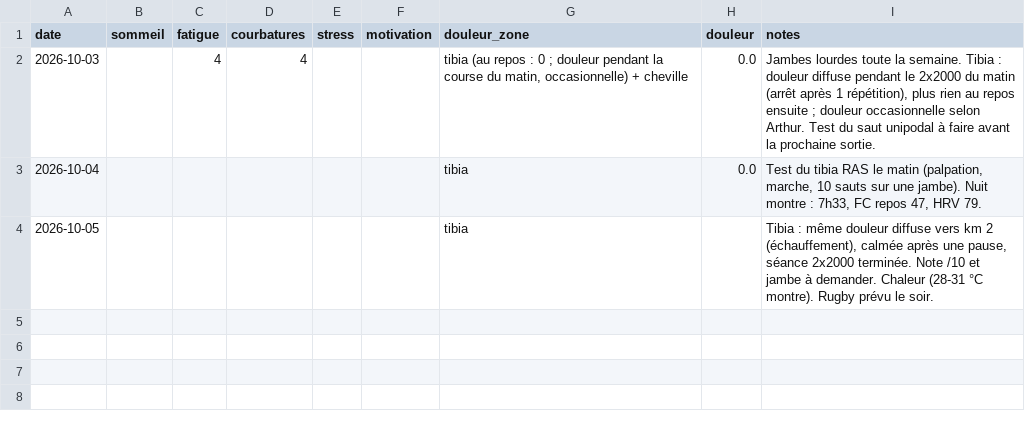
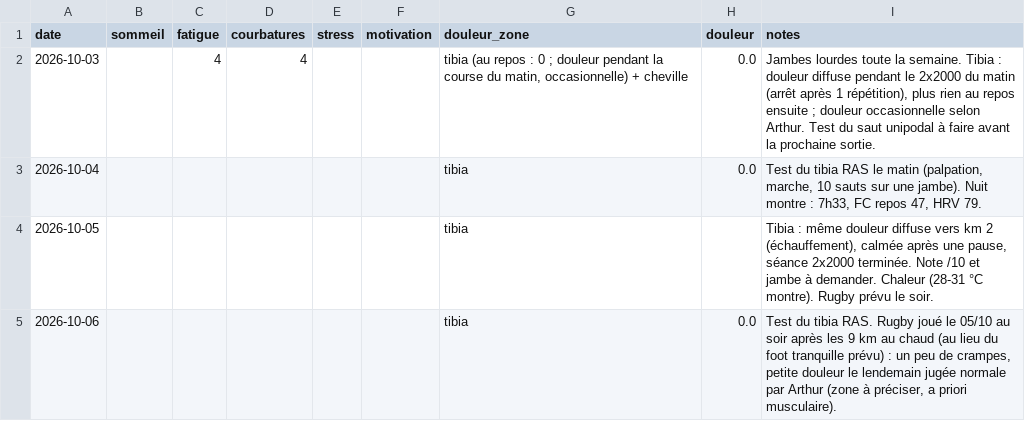
Before and after one commit to arthczer-555/run-coach, a CSV file: data/checkins.csv, drawn as a sheet.

```diff
--- a/data/checkins.csv
+++ b/data/checkins.csv
@@ -4 +4,2 @@ date,sommeil,fatigue,courbatures,stress,motivation,douleur_zone,douleur,notes
 2026-10-05,,,,,,tibia,,"Tibia : même douleur diffuse vers km 2 (échauffement), calmée après une pause, séance 2x2000 terminée. Note /10 et jambe à demander. Chaleur (28-31 °C montre). Rugby prévu le soir."
+2026-10-06,,,,,,tibia,0.0,"Test du tibia RAS. Rugby joué le 05/10 au soir après les 9 km au chaud (au lieu du foot tranquille prévu) : un peu de crampes, petite douleur le lendemain jugée normale par Arthur (zone à préciser, a priori musculaire)."
```
Also changed, not shown: data/activities.csv, data/metrics.csv, 15 other files.
